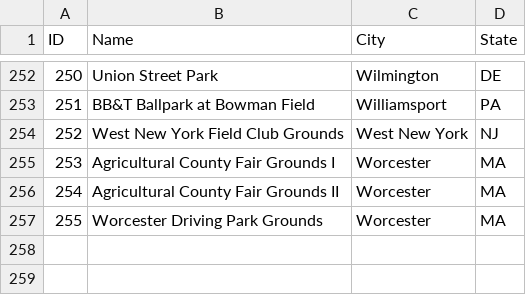
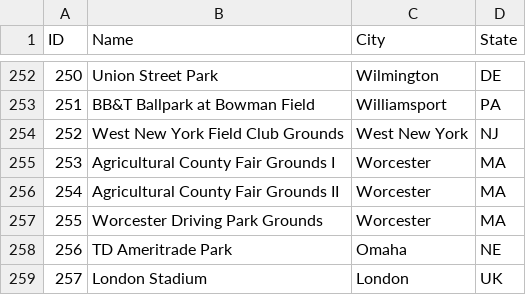
Before and after one commit to 2021-fall-cis550/data, a CSV file: processed/tables/v1/park.csv, drawn as a sheet; only a part is shown, gaps mark what is left out; the diff names each change by its address in the sheet, - before the commit and + after, or states it on an @@ line.

Commit message:
Add missing parks.

```diff
--- a/processed/tables/v1/park.csv
+++ b/processed/tables/v1/park.csv
+row 258: 256 | TD Ameritrade Park | Omaha | NE
+row 259: 257 | London Stadium | London | UK
```
Also changed, not shown: processed/data/parkID.csv, 1 other file.
